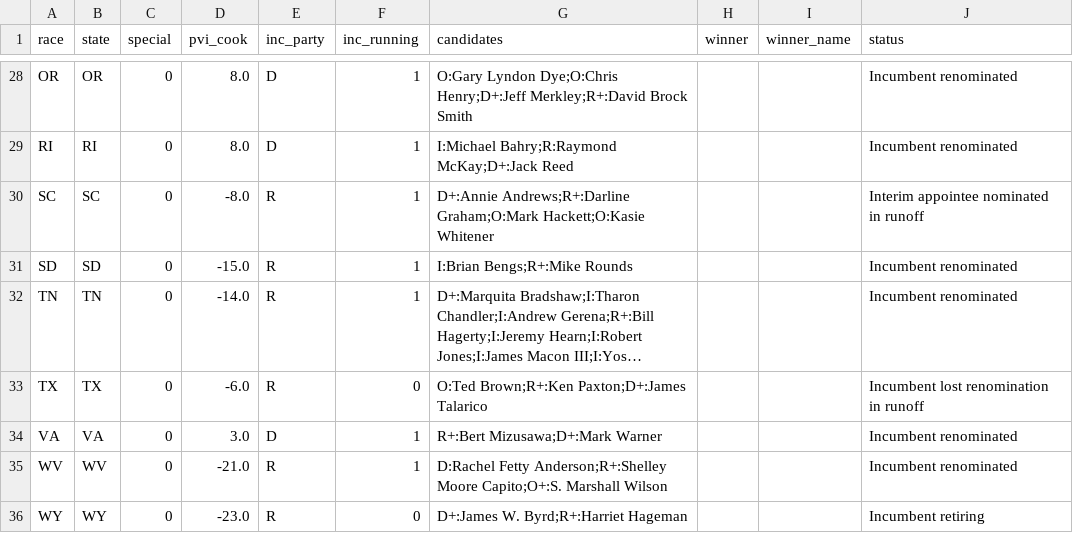
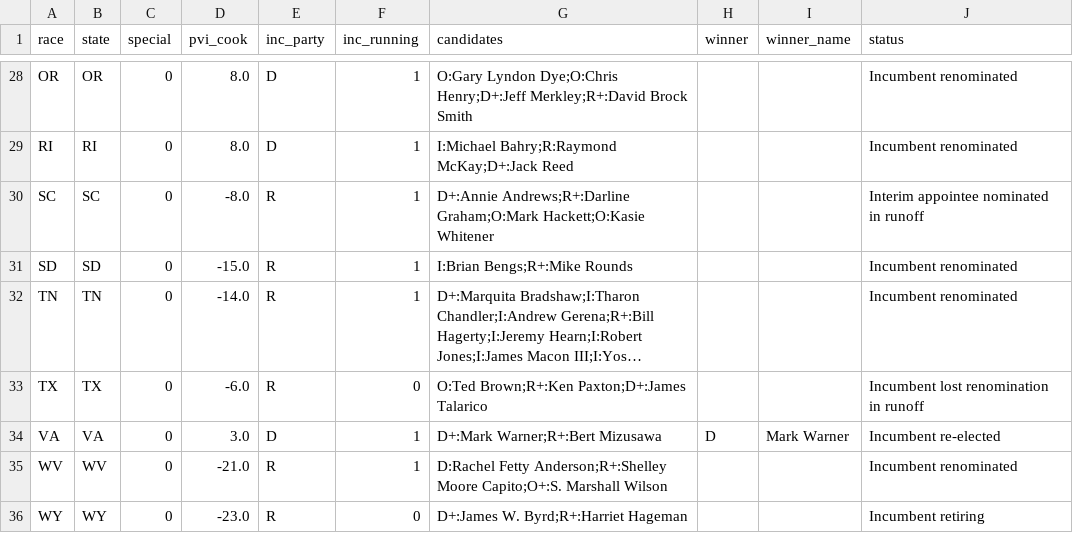
Before and after one commit to elmandalorian-thx/Midterms2026ML, a CSV file: data/raw/senate_2026.csv, drawn as a sheet; only a part is shown, gaps mark what is left out; long unchanged cells end in …; the diff names each change by its address in the sheet, - before the commit and + after, or states it on an @@ line.

```diff
--- a/data/raw/senate_2026.csv
+++ b/data/raw/senate_2026.csv
-G34 (candidates): R+:Bert Mizusawa;D+:Mark Warner
+G34 (candidates): D+:Mark Warner;R+:Bert Mizusawa
-H34 (winner): (empty)
+H34 (winner): D
-I34 (winner_name): (empty)
+I34 (winner_name): Mark Warner
-J34 (status): Incumbent renominated
+J34 (status): Incumbent re-elected
```
Also changed, not shown: data/raw/districts_2026.csv, 2 other files.
